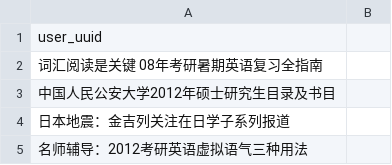
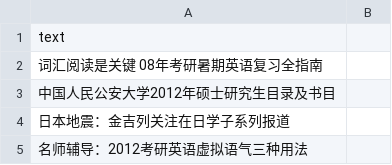
Before and after one commit to limh821/chinese-text-classify, a CSV file: deploy/data/input_texts_without_useruuid.csv, drawn as a sheet; only a part is shown.

Commit message:
keep the output table structure unchanged and include user_uuid column

```diff
--- a/deploy/data/input_texts_without_useruuid.csv
+++ b/deploy/data/input_texts_without_useruuid.csv
@@ -1,2 +1,2 @@
-user_uuid
+text
 词汇阅读是关键 08年考研暑期英语复习全指南
```
Also changed, not shown: 2 other files.
